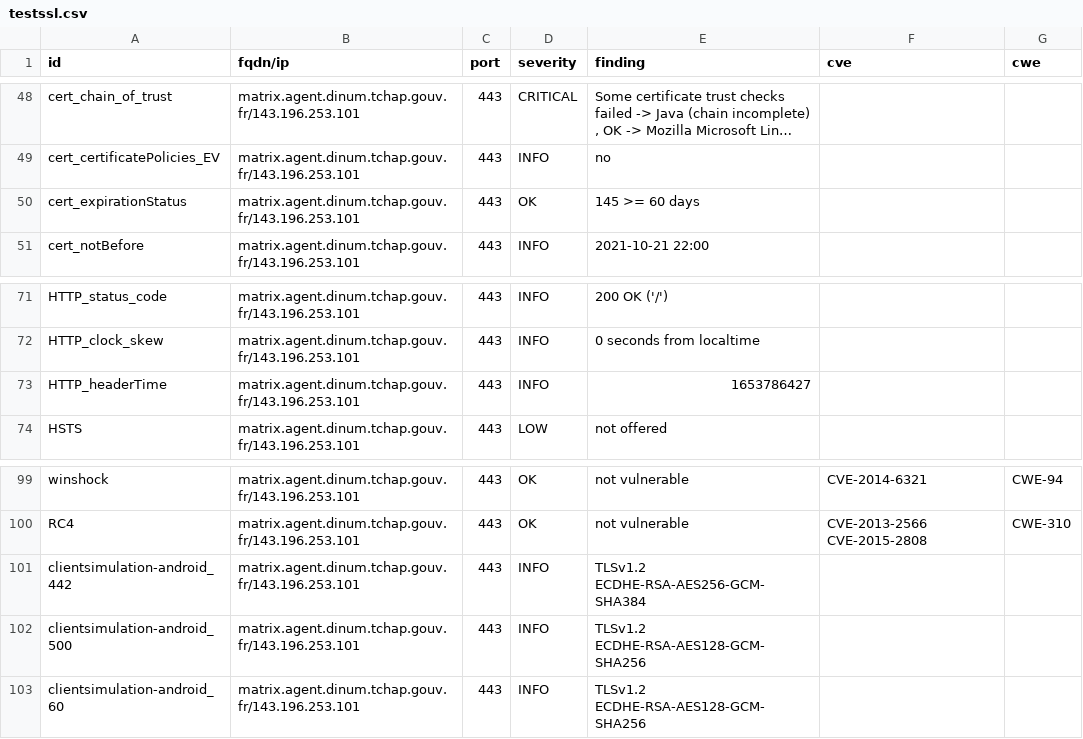
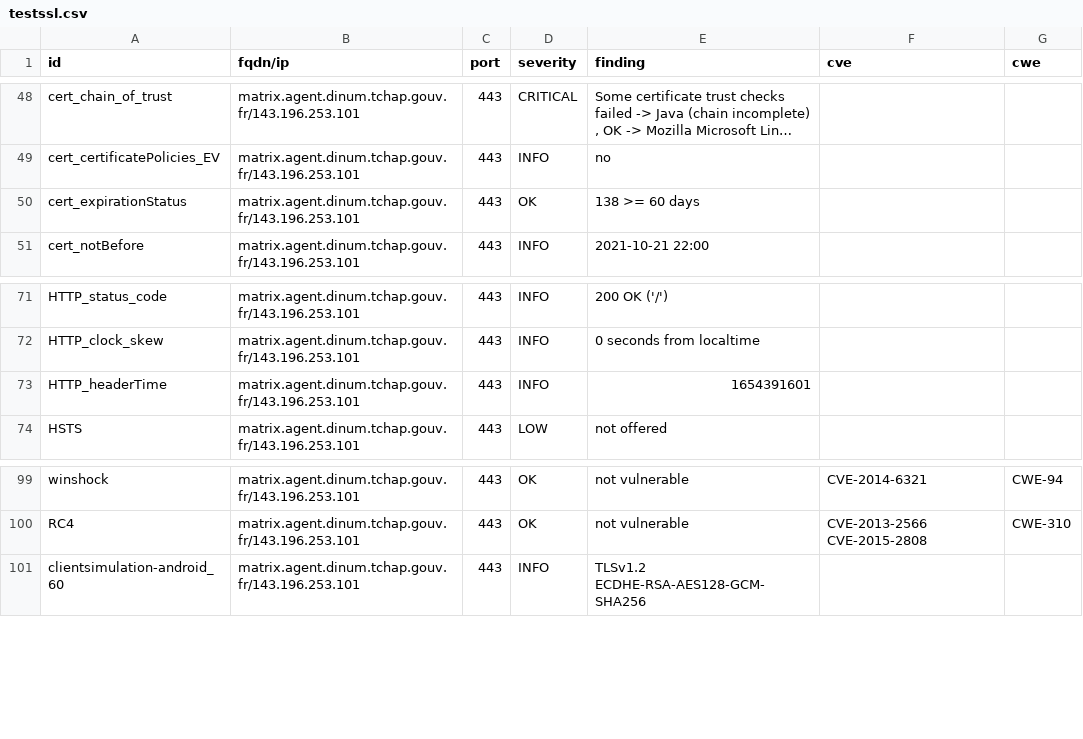
Before and after one commit to tchapgouv/dashlord, a CSV file: results/aHR0cHM6Ly9tYXRyaXguYWdlbnQuZGludW0udGNoYXAuZ291di5mcg==/testssl.csv, drawn as a sheet; only a part is shown, gaps mark what is left out; long unchanged cells end in …; the diff covers the shown part only.

Commit message:
update: https://matrix.agent.dinum.tchap.gouv.fr

```diff
--- a/results/aHR0cHM6Ly9tYXRyaXguYWdlbnQuZGludW0udGNoYXAuZ291di5mcg==/testssl.csv
+++ b/results/aHR0cHM6Ly9tYXRyaXguYWdlbnQuZGludW0udGNoYXAuZ291di5mcg==/testssl.csv
@@ -49,3 +49,3 @@
 "cert_certificatePolicies_EV","matrix.agent.dinum.tchap.gouv.fr/143.196.253.101","443","INFO","no","",""
-"cert_expirationStatus","matrix.agent.dinum.tchap.gouv.fr/143.196.253.101","443","OK","145 >= 60 days","",""
+"cert_expirationStatus","matrix.agent.dinum.tchap.gouv.fr/143.196.253.101","443","OK","138 >= 60 days","",""
 "cert_notBefore","matrix.agent.dinum.tchap.gouv.fr/143.196.253.101","443","INFO","2021-10-21 22:00","",""
@@ -72,3 +72,3 @@
 "HTTP_clock_skew","matrix.agent.dinum.tchap.gouv.fr/143.196.253.101","443","INFO","0 seconds from localtime","",""
-"HTTP_headerTime","matrix.agent.dinum.tchap.gouv.fr/143.196.253.101","443","INFO","1653786427","",""
+"HTTP_headerTime","matrix.agent.dinum.tchap.gouv.fr/143.196.253.101","443","INFO","1654391601","",""
 "HSTS","matrix.agent.dinum.tchap.gouv.fr/143.196.253.101","443","LOW","not offered","",""
@@ -100,4 +100,2 @@
 "RC4","matrix.agent.dinum.tchap.gouv.fr/143.196.253.101","443","OK","not vulnerable","CVE-2013-2566 CVE-2015-2808","CWE-310"
-"clientsimulation-android_442","matrix.agent.dinum.tchap.gouv.fr/143.196.253.101","443","INFO","TLSv1.2 ECDHE-RSA-AES256-GCM-SHA384","",""
-"clientsimulation-android_500","matrix.agent.dinum.tchap.gouv.fr/143.196.253.101","443","INFO","TLSv1.2 ECDHE-RSA-AES128-GCM-SHA256","",""
 "clientsimulation-android_60","matrix.agent.dinum.tchap.gouv.fr/143.196.253.101","443","INFO","TLSv1.2 ECDHE-RSA-AES128-GCM-SHA256","",""
```
Also changed, not shown: 6 added rows, 5 removed rows and 6 edited cells elsewhere in this file, 12 other files.
